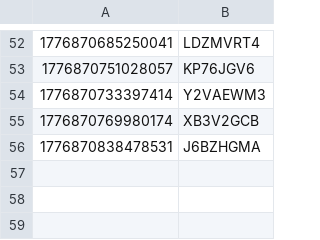
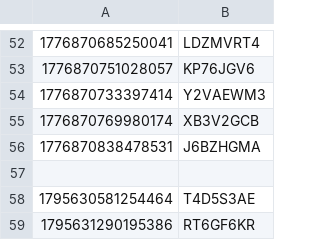
Before and after one commit to hmcts/xui-performance, a CSV file: FL401caseNumberAndCodeApplicant.csv, drawn as a sheet; only a part is shown, gaps mark what is left out.

```diff
--- a/FL401caseNumberAndCodeApplicant.csv
+++ b/FL401caseNumberAndCodeApplicant.csv
@@ -56 +56,4 @@
 1776870838478531,J6BZHGMA
+
+1795630581254464,T4D5S3AE
+1795631290195386,RT6GF6KR
```
Also changed, not shown: FL401caseNumberAndCodeRespondent.csv, LAData.csv, 1 other file.
